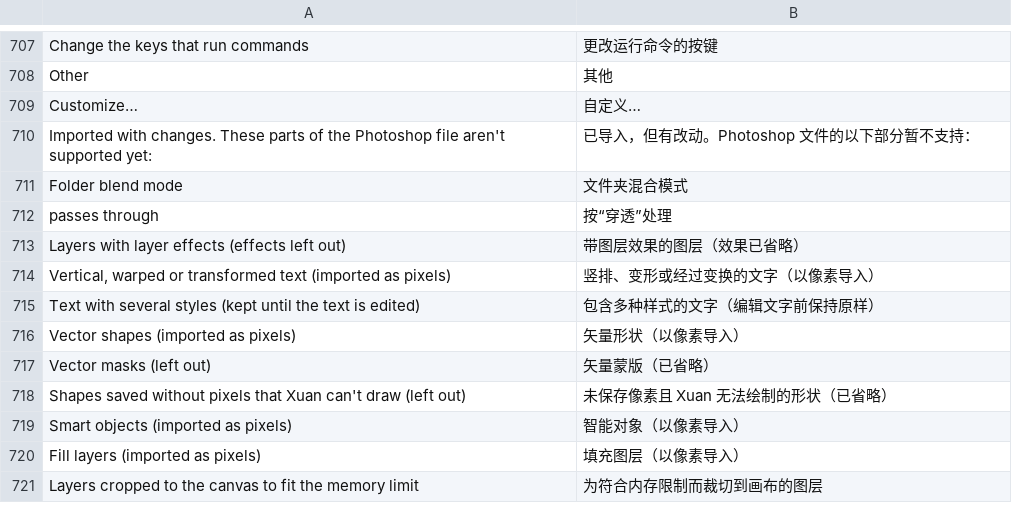
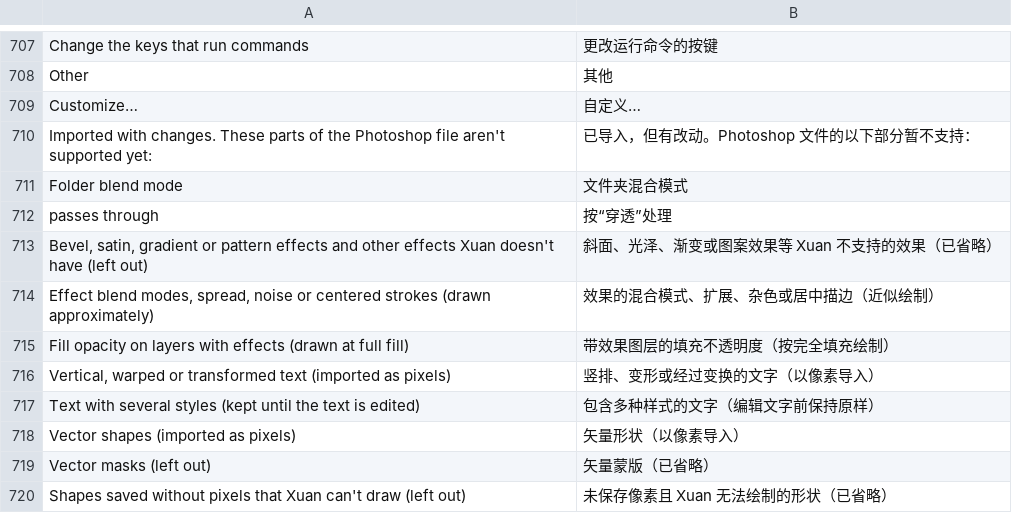
Before and after one commit to jeffory/xuan, a TSV file: assets/locales/zh-CN.tsv, drawn as a sheet; only a part is shown, gaps mark what is left out; the shorter side is filled out with more unchanged rows; removed rows and columns are numbered as before the commit, all else as after; the diff names each change by its address in the sheet, - before the commit and + after, or states it on an @@ line.

```diff
--- a/assets/locales/zh-CN.tsv
+++ b/assets/locales/zh-CN.tsv
-row 713: Layers with layer effects (effects left out) | 带图层效果的图层（效果已省略）
+row 713: Bevel, satin, gradient or pattern effects and other effects Xuan doesn't have (left out) | 斜面、光泽、渐变或图案效果等 Xuan 不支持的效果（已省略）
+row 714: Effect blend modes, spread, noise or centered strokes (drawn approximately) | 效果的混合模式、扩展、杂色或居中描边（近似绘制）
+row 715: Fill opacity on layers with effects (drawn at full fill) | 带效果图层的填充不透明度（按完全填充绘制）
```
Also changed, not shown: 5 other files.
